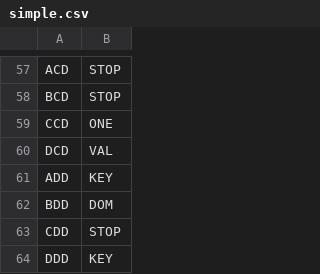
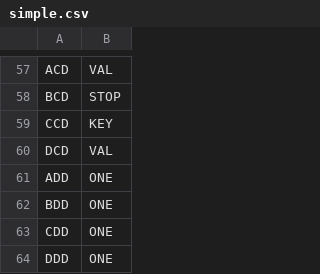
Before and after one commit to Cieciak/Biology, a CSV file: codons/simple.csv, drawn as a sheet; only a part is shown, gaps mark what is left out; the diff covers the shown part only; the diff names each change by its address in the sheet, - before the commit and + after, or states it on an @@ line.

```diff
--- a/codons/simple.csv
+++ b/codons/simple.csv
-B57: STOP
+B57: VAL
-B59: ONE
+B59: KEY
-B61: KEY
+B61: ONE
-B62: DOM
+B62: ONE
-B63: STOP
+B63: ONE
-B64: KEY
+B64: ONE
```
Also changed, not shown: 51 edited cells elsewhere in this file, 10 other files.
